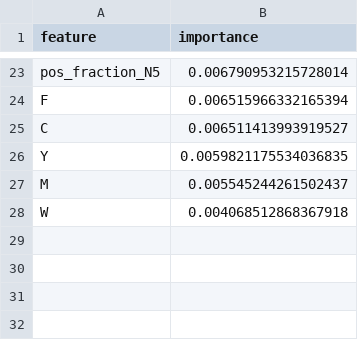
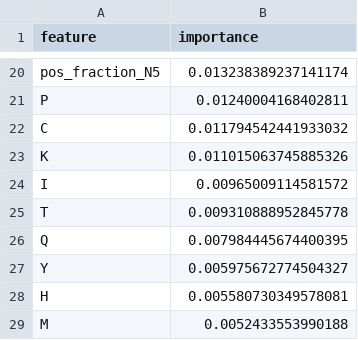
Before and after one commit to MahanBalooei/eukaryotic-signal-peptide-prediction, a CSV file: SVM-SPSelection/feature_importances.csv, drawn as a sheet; only a part is shown, gaps mark what is left out; removed rows and columns are numbered as before the commit, all else as after; the diff covers the shown part only; the diff names each change by its address in the sheet, - before the commit and + after, or states it on an @@ line.

```diff
--- a/SVM-SPSelection/feature_importances.csv
+++ b/SVM-SPSelection/feature_importances.csv
-B20 (importance): 0.006790953215728014
+B20 (importance): 0.013238389237141174
-row 24: F | 0.006515966332165394
+row 21: P | 0.01240004168402811
-B22 (importance): 0.006511413993919527
+B22 (importance): 0.011794542441933032
+row 23: K | 0.011015063745885326
+row 24: I | 0.00965009114581572
+row 25: T | 0.009310888952845778
+row 26: Q | 0.007984445674400395
-B27 (importance): 0.0059821175534036835
+B27 (importance): 0.005975672774504327
+row 28: H | 0.005580730349578081
-B29 (importance): 0.005545244261502437
+B29 (importance): 0.0052433553990188
-row 28: W | 0.004068512868367918
```
Also changed, not shown: 12 added rows, 15 removed rows and 6 edited cells elsewhere in this file, 1 other file.
